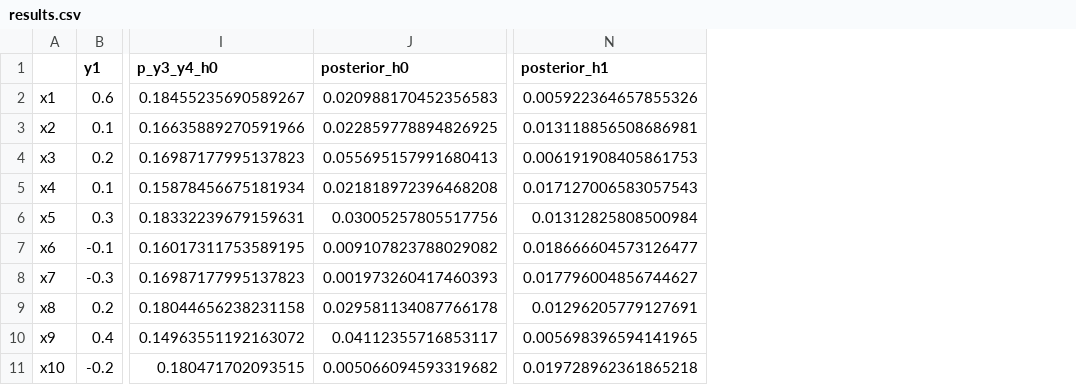
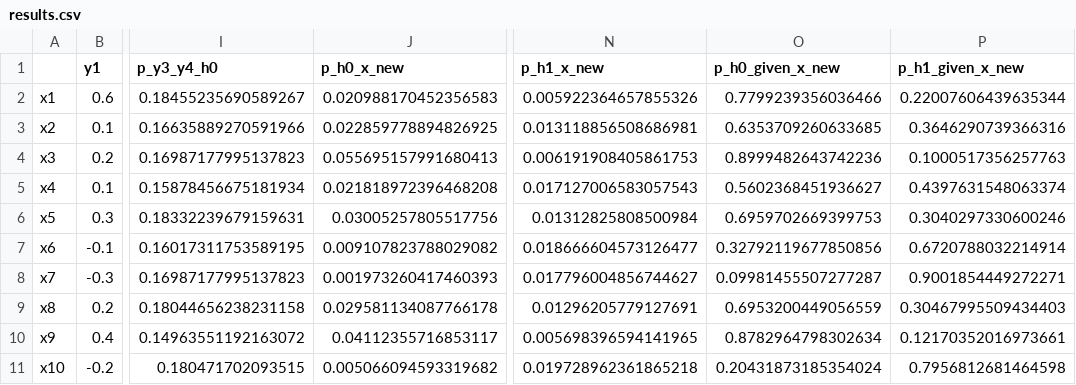
Before and after one commit to Duarte-Almeida/Aprendizagem, a CSV file: hw1/src/output/results.csv, drawn as a sheet; only a part is shown, gaps mark what is left out; the diff names each change by its address in the sheet, - before the commit and + after, or states it on an @@ line.

Commit message:
added posterior probabilities

```diff
--- a/hw1/src/output/results.csv
+++ b/hw1/src/output/results.csv
+column O (p_h0_given_x_new), rows 2-11: 0.7799239356036466 | 0.6353709260633685 | 0.8999482643742236 | 0.5602368451936627 | 0.6959702669399753 | 0.32792119677850856 | 0.09981455507277287 | 0.6953200449056559 | 0.8782964798302634 | 0.20431873185354024
+column P (p_h1_given_x_new), rows 2-11: 0.22007606439635344 | 0.3646290739366316 | 0.1000517356257763 | 0.4397631548063374 | 0.3040297330600246 | 0.6720788032214914 | 0.9001854449272271 | 0.30467995509434403 | 0.12170352016973661 | 0.7956812681464598
-J1: posterior_h0
+J1: p_h0_x_new
-N1: posterior_h1
+N1: p_h1_x_new
```
Also changed, not shown: 1 other file.
